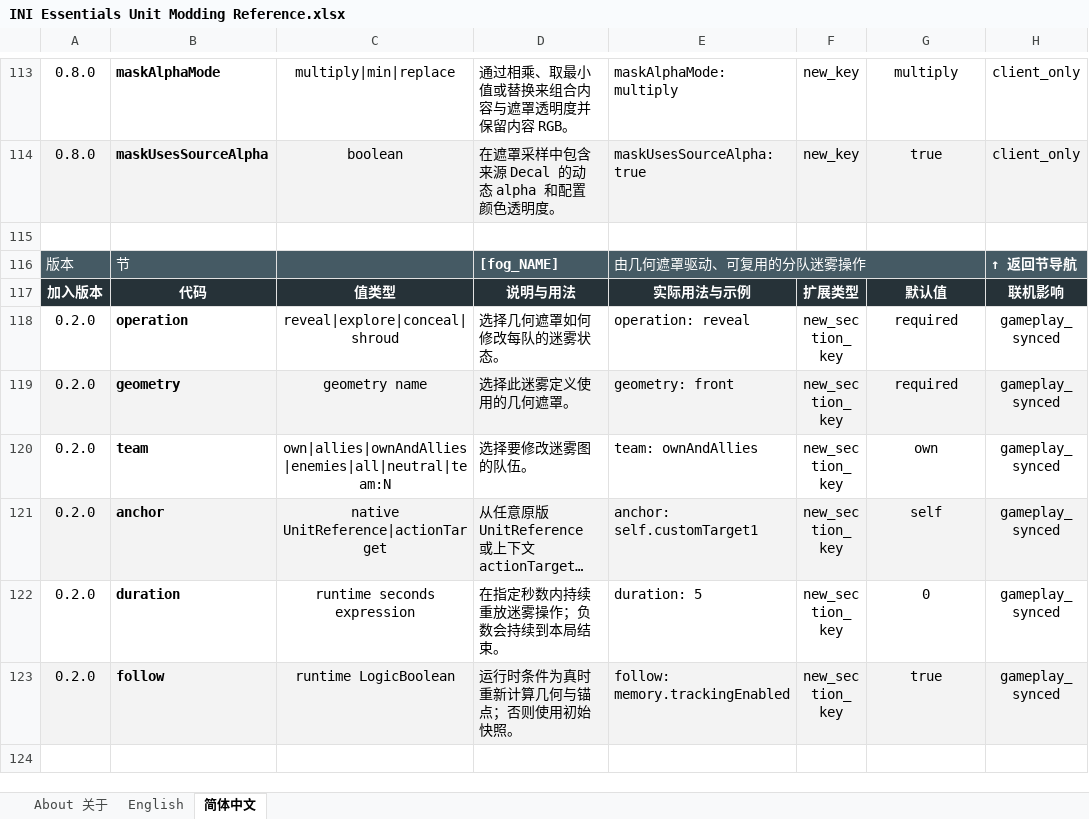
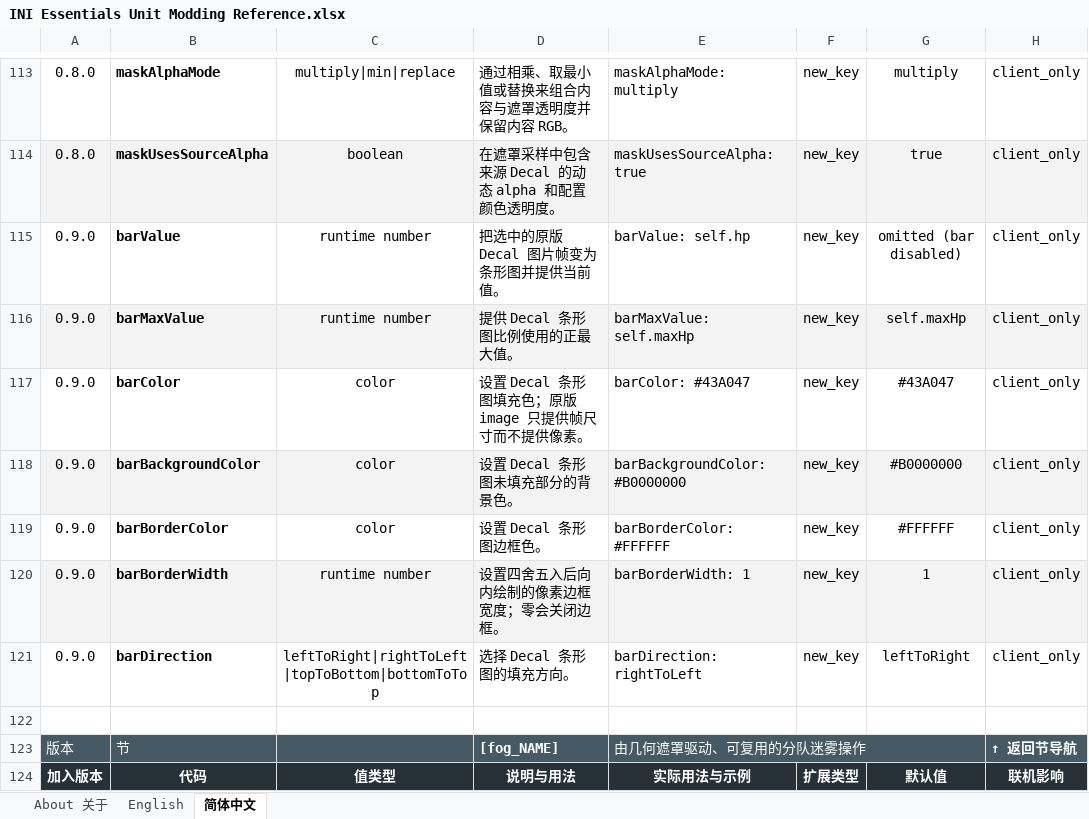
Before and after one commit to DXENDBucket/Rusted-Fabric-Loader, an Excel workbook: official-mods/ini-essentials/docs/INI Essentials Unit Modding Reference.xlsx, sheet 简体中文, drawn as a sheet; only a part is shown, gaps mark what is left out; the shorter side is filled out with more unchanged rows; long unchanged cells end in …; values as stored, in another font and other column widths than the file's, no borders; charts and pictures not drawn; the diff names each change by its address in the sheet, - before the commit and + after, or states it on an @@ line.

Commit message:
Add native Decal bars and plan custom projectiles

```diff
--- a/official-mods/ini-essentials/docs/INI Essentials Unit Modding Reference.xlsx (sheet 简体中文)
+++ b/official-mods/ini-essentials/docs/INI Essentials Unit Modding Reference.xlsx (sheet 简体中文)
+row 115: 0.9.0 | barValue | runtime number | 把选中的原版 Decal 图片帧变为条形图并提供当前值。 | barValue: self.hp | new_key | omitted (bar disabled) | client_only
+row 116: 0.9.0 | barMaxValue | runtime number | 提供 Decal 条形图比例使用的正最大值。 | barMaxValue: self.maxHp | new_key | self.maxHp | client_only
+row 117: 0.9.0 | barColor | color | 设置 Decal 条形图填充色；原版 image 只提供帧尺寸而不提供像素。 | barColor: #43A047 | new_key | #43A047 | client_only
+row 118: 0.9.0 | barBackgroundColor | color | 设置 Decal 条形图未填充部分的背景色。 | barBackgroundColor: #B0000000 | new_key | #B0000000 | client_only
+row 119: 0.9.0 | barBorderColor | color | 设置 Decal 条形图边框色。 | barBorderColor: #FFFFFF | new_key | #FFFFFF | client_only
+row 120: 0.9.0 | barBorderWidth | runtime number | 设置四舍五入后向内绘制的像素边框宽度；零会关闭边框。 | barBorderWidth: 1 | new_key | 1 | client_only
+row 121: 0.9.0 | barDirection | leftToRight|rightToLeft|topToBottom|bottomToTop | 选择 Decal 条形图的填充方向。 | barDirection: rightToLeft | new_key | leftToRight | client_only
```
Also changed, not shown: sheet English, charts or pictures, 16 other files.
